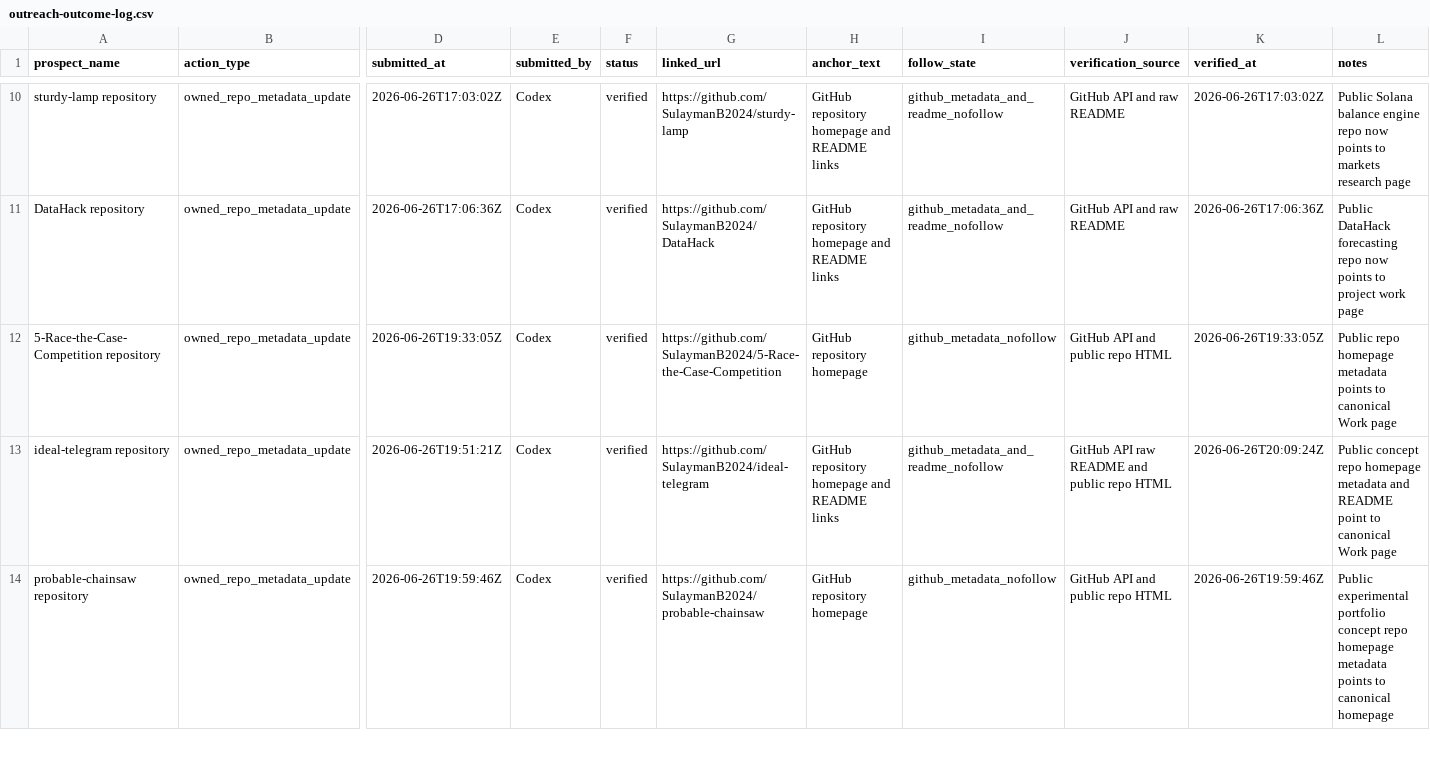
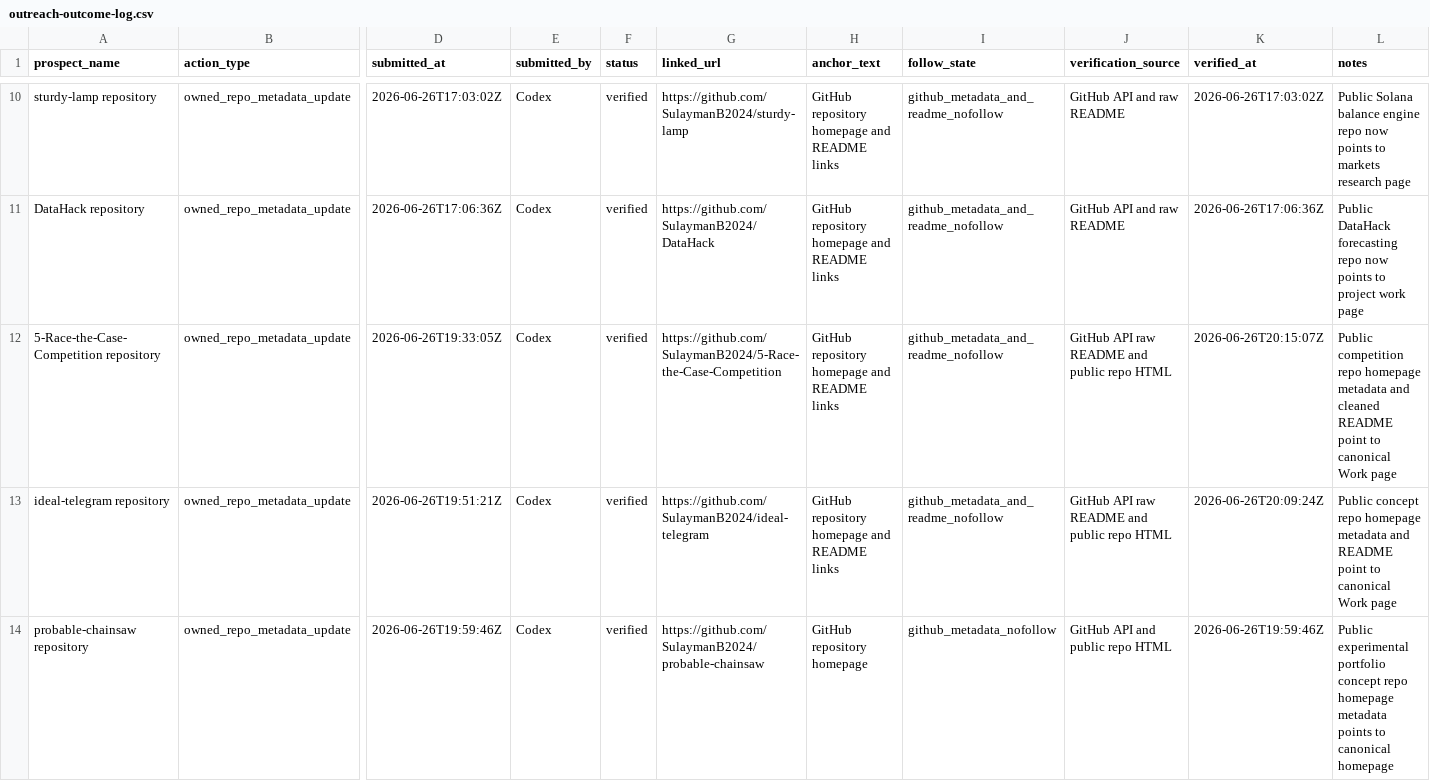
Before and after one commit to SulaymanB2024/Portfolio_Site, a CSV file: docs/link-building/outreach-outcome-log.csv, drawn as a sheet; only a part is shown, gaps mark what is left out; the diff names each change by its address in the sheet, - before the commit and + after, or states it on an @@ line.

Commit message:
docs(linkbuilding): verify race case readme link

```diff
--- a/docs/link-building/outreach-outcome-log.csv
+++ b/docs/link-building/outreach-outcome-log.csv
-H12 (anchor_text): GitHub repository homepage
+H12 (anchor_text): GitHub repository homepage and README links
-I12 (follow_state): github_metadata_nofollow
+I12 (follow_state): github_metadata_and_readme_nofollow
-J12 (verification_source): GitHub API and public repo HTML
+J12 (verification_source): GitHub API raw README and public repo HTML
-K12 (verified_at): 2026-06-26T19:33:05Z
+K12 (verified_at): 2026-06-26T20:15:07Z
-L12 (notes): Public repo homepage metadata points to canonical…
+L12 (notes): Public competition repo homepage metadata and cleaned README point to canonical…
```
Also changed, not shown: docs/link-building/github-owned-repo-opportunities.csv, docs/link-building/launch-queue.csv, 2 other files.
